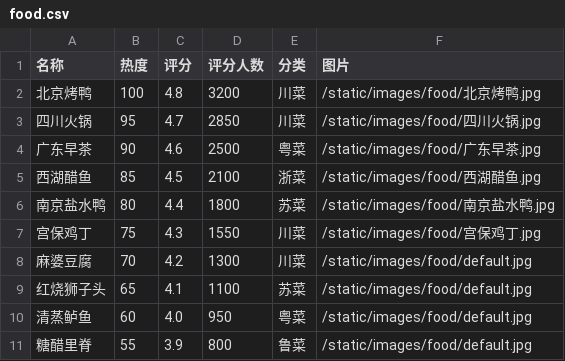
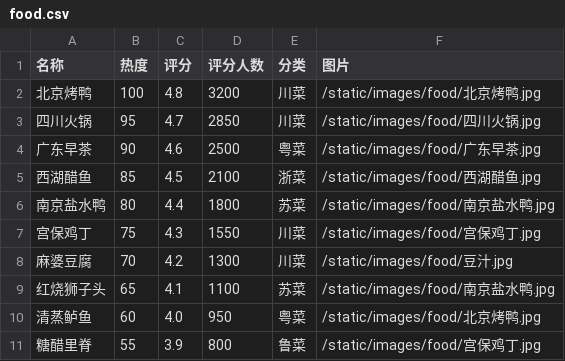
Before and after one commit to phqqy/personalized-travel-system, a CSV file: data/raw/food.csv, drawn as a sheet.

```diff
--- a/data/raw/food.csv
+++ b/data/raw/food.csv
@@ -7,5 +7,5 @@
 宫保鸡丁,75,4.3,1550,川菜,/static/images/food/宫保鸡丁.jpg
-麻婆豆腐,70,4.2,1300,川菜,/static/images/food/default.jpg
-红烧狮子头,65,4.1,1100,苏菜,/static/images/food/default.jpg
-清蒸鲈鱼,60,4.0,950,粤菜,/static/images/food/default.jpg
-糖醋里脊,55,3.9,800,鲁菜,/static/images/food/default.jpg
+麻婆豆腐,70,4.2,1300,川菜,/static/images/food/豆汁.jpg
+红烧狮子头,65,4.1,1100,苏菜,/static/images/food/南京盐水鸭.jpg
+清蒸鲈鱼,60,4.0,950,粤菜,/static/images/food/北京烤鸭.jpg
+糖醋里脊,55,3.9,800,鲁菜,/static/images/food/宫保鸡丁.jpg
```
Also changed, not shown: 37 other files.
